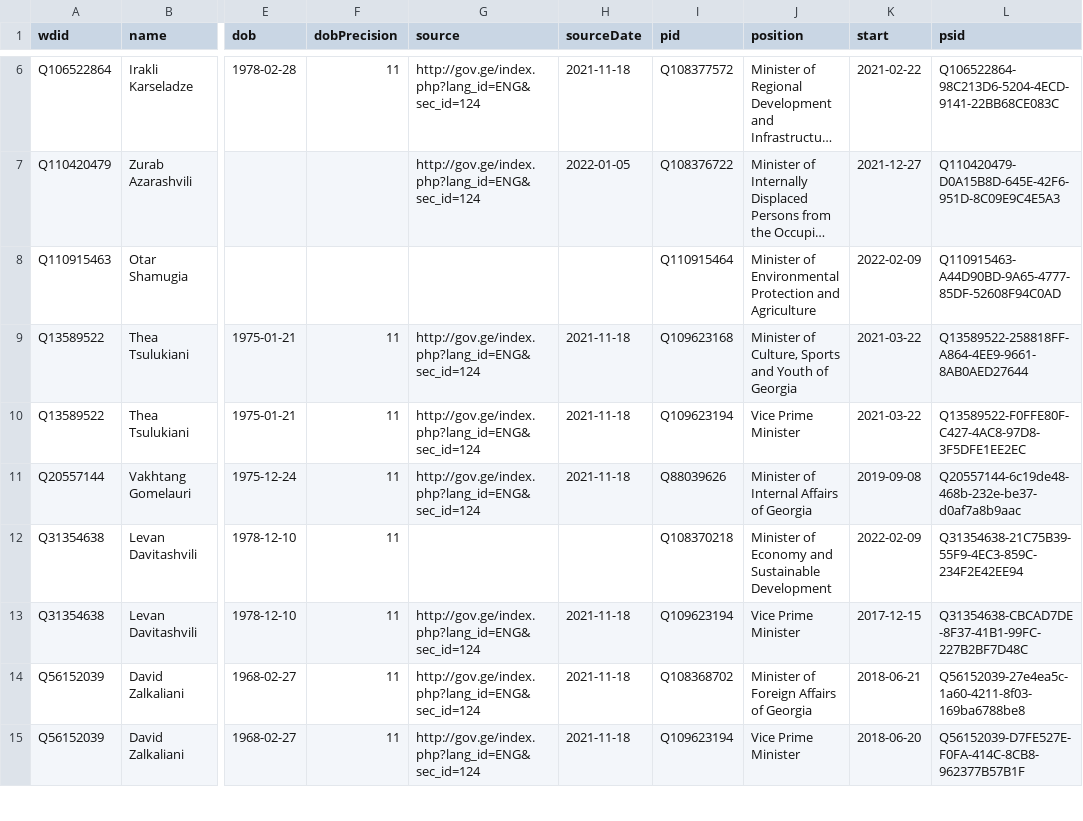
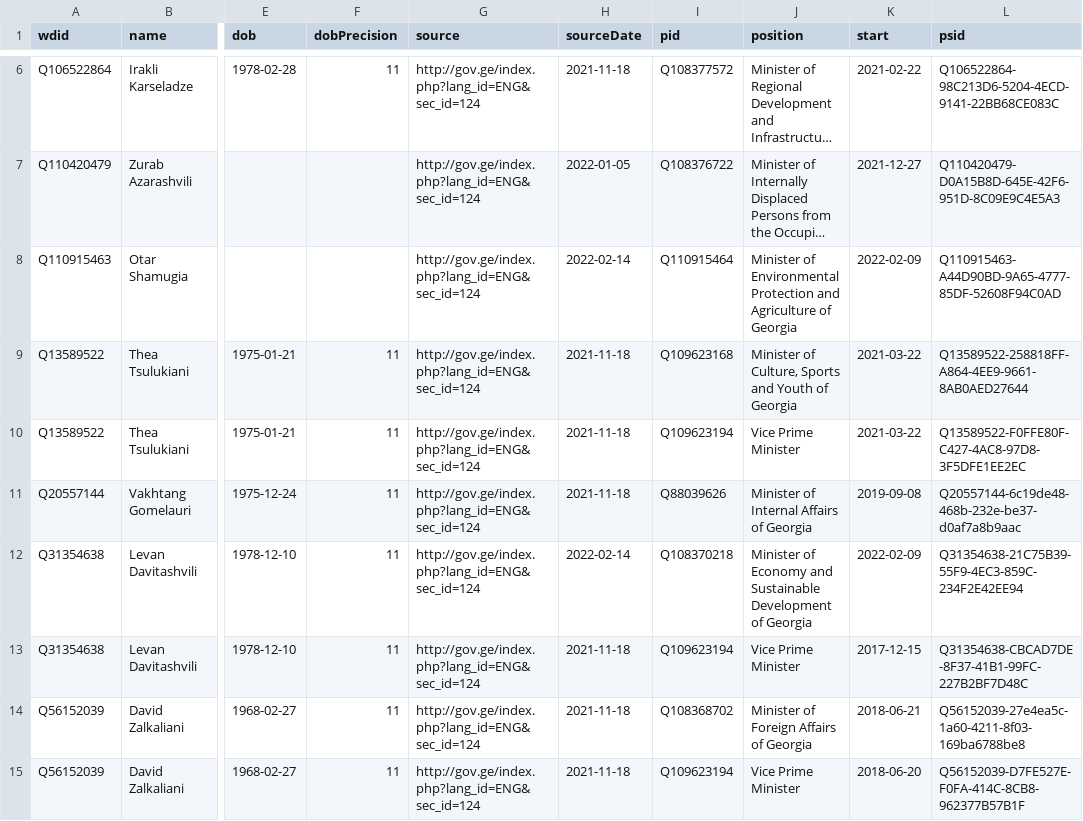
Before and after one commit to every-politician-scrapers/georgia-ministers, a CSV file: data/wikidata.csv, drawn as a sheet; only a part is shown, gaps mark what is left out; long unchanged cells end in …; the diff names each change by its address in the sheet, - before the commit and + after, or states it on an @@ line.

Commit message:
Compare external sources to Wikidata

```diff
--- a/data/wikidata.csv
+++ b/data/wikidata.csv
-G8 (source): (empty)
+G8 (source): http://gov.ge/index.php?lang_id=ENG&sec_id=124
-H8 (sourceDate): (empty)
+H8 (sourceDate): 2022-02-14
-J8 (position): …and Agriculture
+J8 (position): …and Agriculture of Georgia
-G12 (source): (empty)
+G12 (source): http://gov.ge/index.php?lang_id=ENG&sec_id=124
-H12 (sourceDate): (empty)
+H12 (sourceDate): 2022-02-14
-J12 (position): …Sustainable Development
+J12 (position): …Sustainable Development of Georgia
```
Also changed, not shown: sources/national-bank/diff.csv, sources/prime-minister-enwiki/diff.csv, 7 other files.
